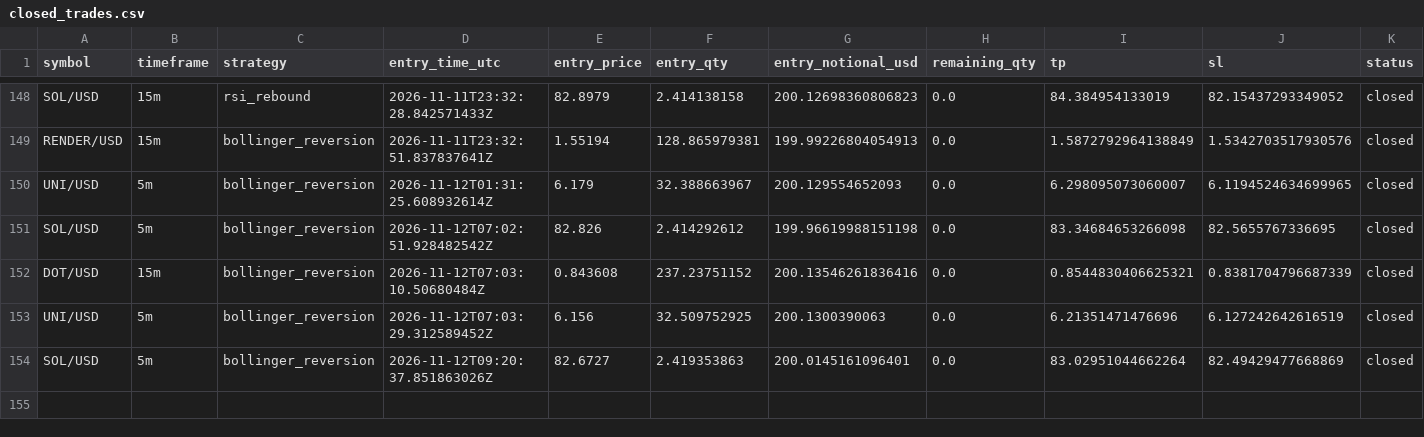
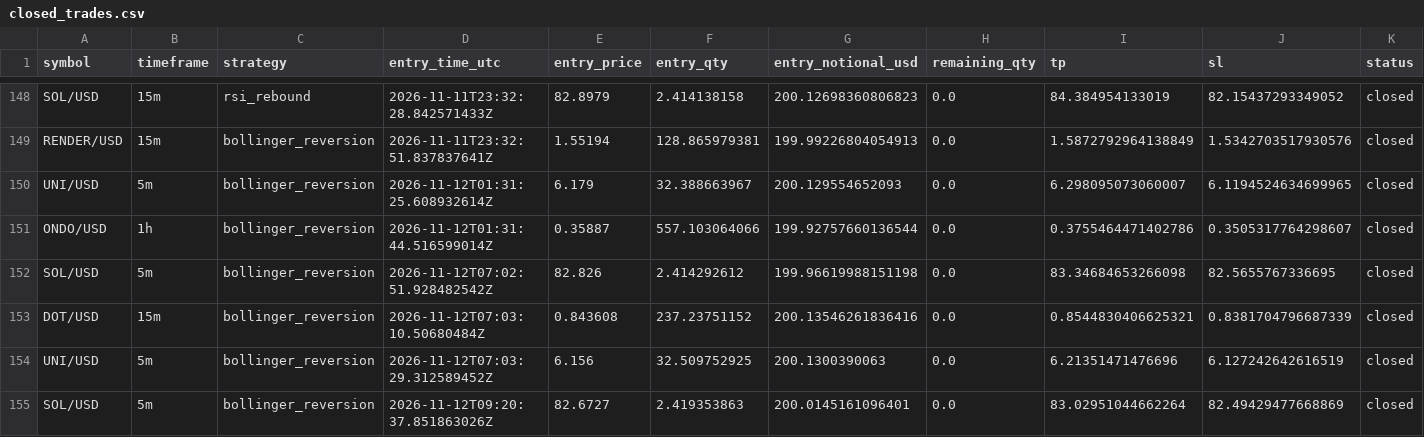
Before and after one commit to Rand0mUs3r-afk/CryptoStrategyLab, a CSV file: closed_trades.csv, drawn as a sheet; only a part is shown, gaps mark what is left out; rows hold the shown columns only; the diff names each change by its address in the sheet, - before the commit and + after, or states it on an @@ line.

```diff
--- a/closed_trades.csv
+++ b/closed_trades.csv
+row 151: ONDO/USD | 1h | bollinger_reversion | 2026-11-12T01:31:44.516599014Z | 0.35887 | 557.103064066 | 199.92757660136544 | 0.0 | 0.3755464471402786 | 0.3505317764298607 | closed
```
Also changed, not shown: open_positions.csv, orders.csv, 10 other files.
